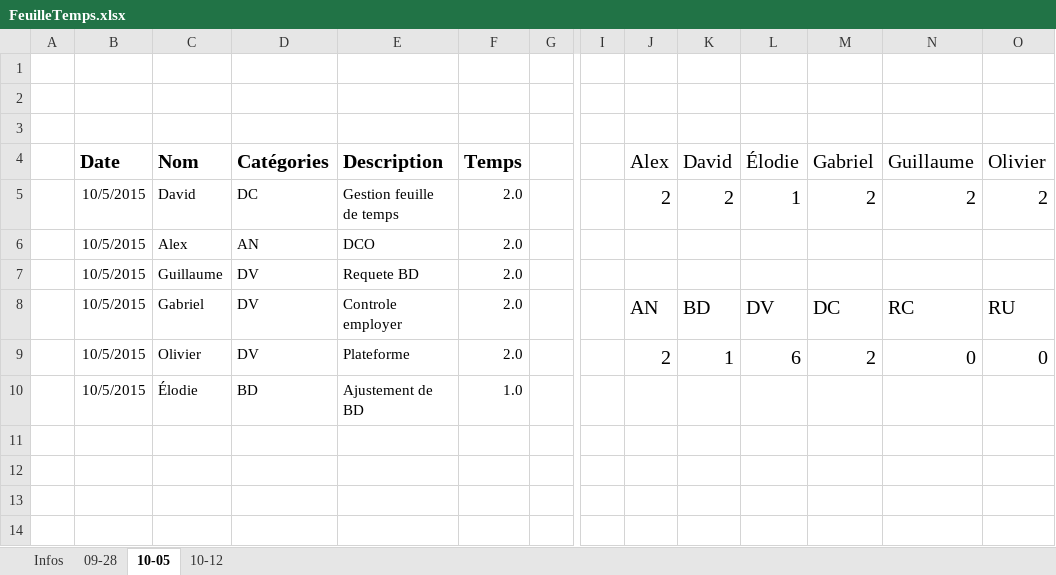
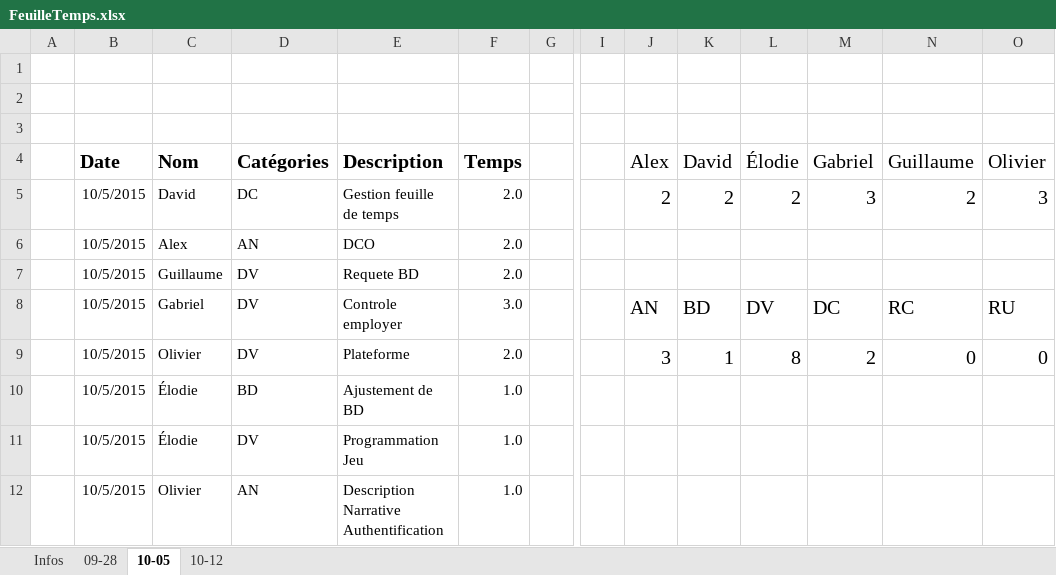
Before and after one commit to kelodiek/Projet_v2, an Excel workbook: FeuilleTemps.xlsx, sheet 10-05, drawn as a sheet; only a part is shown, gaps mark what is left out; values as stored, in another font and other column widths than the file's, no borders; rows hold the shown columns only; the diff names each change by its address in the sheet, - before the commit and + after, or states it on an @@ line.

Commit message:
Update Feuille temps

```diff
--- a/FeuilleTemps.xlsx (sheet 10-05)
+++ b/FeuilleTemps.xlsx (sheet 10-05)
-L5 (Élodie): 1
+L5 (Élodie): 2
-M5 (Gabriel): 2
+M5 (Gabriel): 3
-O5 (Olivier): 2
+O5 (Olivier): 3
-F8 (Temps): 2.0
+F8 (Temps): 3.0
-J9 (Alex): 2
+J9 (Alex): 3
-L9 (Élodie): 6
+L9 (Élodie): 8
+row 11:  | 10/5/2015 | Élodie | DV | Programmation Jeu | 1.0
+row 12:  | 10/5/2015 | Olivier | AN | Description Narrative Authentification | 1.0
```
